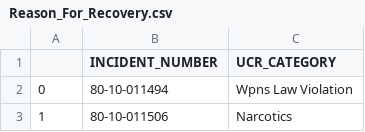
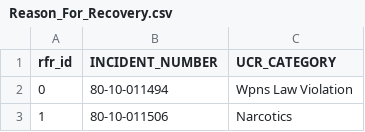
Before and after one commit to btrush01/Recovered_Firearms, a CSV file: Data/Reason_For_Recovery.csv, drawn as a sheet; only a part is shown.

Commit message:
Fixed tables, and corrected SQL query mistakes

```diff
--- a/Data/Reason_For_Recovery.csv
+++ b/Data/Reason_For_Recovery.csv
@@ -1,2 +1,2 @@
-,INCIDENT_NUMBER,UCR_CATEGORY
+rfr_id,INCIDENT_NUMBER,UCR_CATEGORY
 0,80-10-011494,Wpns Law Violation
```
Also changed, not shown: 5 other files.
